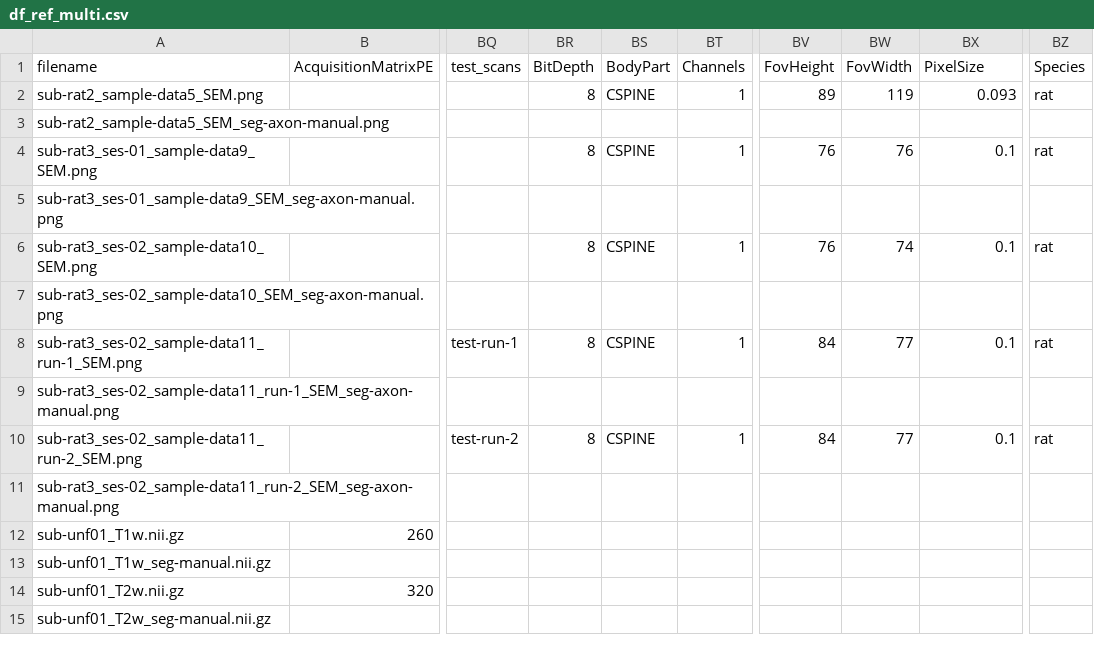
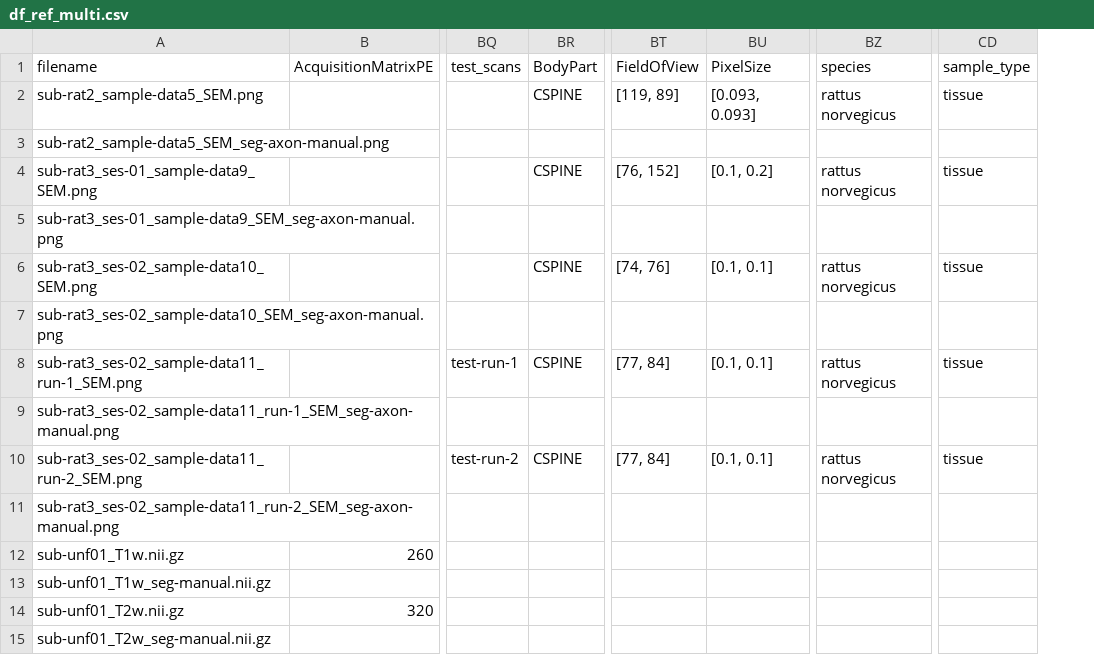
Before and after one commit to ivadomed/data-testing, a CSV file: df_ref_multi.csv, drawn as a sheet; only a part is shown, gaps mark what is left out; removed rows and columns are numbered as before the commit, all else as after; the diff names each change by its address in the sheet, - before the commit and + after, or states it on an @@ line.

Commit message:
Update microscopy_png dataset to BEP031 v0.0.4 with anisotropic pixelsize (#15)
* Update microscopy json metadata to BEP031 v0.0.4 and add anisotropic
pixelsize to sub-rat3_ses-01_sample-data9_SEM for testing purposes

* Update microscopy samples.tsv and participants.tsv to BEP031 v0.0.4

* Update README.md and microscopy dataset_description.json to BEP031
v0.0.4

* Update df_ref_multi.csv and microscopy_png/df_ref.csv with new
microscopy metadata

```diff
--- a/df_ref_multi.csv
+++ b/df_ref_multi.csv
-column BR (BitDepth), rows 2-10: 8 |  | 8 |  | 8 |  | 8 |  | 8
-column BT (Channels), rows 2-10: 1 |  | 1 |  | 1 |  | 1 |  | 1
-column BV (FovHeight), rows 2-10: 89 |  | 76 |  | 76 |  | 84 |  | 84
-column BW (FovWidth), rows 2-10: 119 |  | 76 |  | 74 |  | 77 |  | 77
+column BT (FieldOfView), rows 2-10: [119, 89] |  | [76, 152] |  | [74, 76] |  | [77, 84] |  | [77, 84]
-column BZ (Species), rows 2-10: rat |  | rat |  | rat |  | rat |  | rat
+column BZ (species), rows 2-10: rattus norvegicus |  | rattus norvegicus |  | rattus norvegicus |  | rattus norvegicus |  | rattus norvegicus
+column CD (sample_type), rows 2-10: tissue |  | tissue |  | tissue |  | tissue |  | tissue
-BU2 (PixelSize): 0.093
+BU2 (PixelSize): [0.093, 0.093]
-BU4 (PixelSize): 0.1
+BU4 (PixelSize): [0.1, 0.2]
-BU6 (PixelSize): 0.1
+BU6 (PixelSize): [0.1, 0.1]
-BU8 (PixelSize): 0.1
+BU8 (PixelSize): [0.1, 0.1]
-BU10 (PixelSize): 0.1
+BU10 (PixelSize): [0.1, 0.1]
```
Also changed, not shown: microscopy_png/df_ref.csv, 9 other files.
